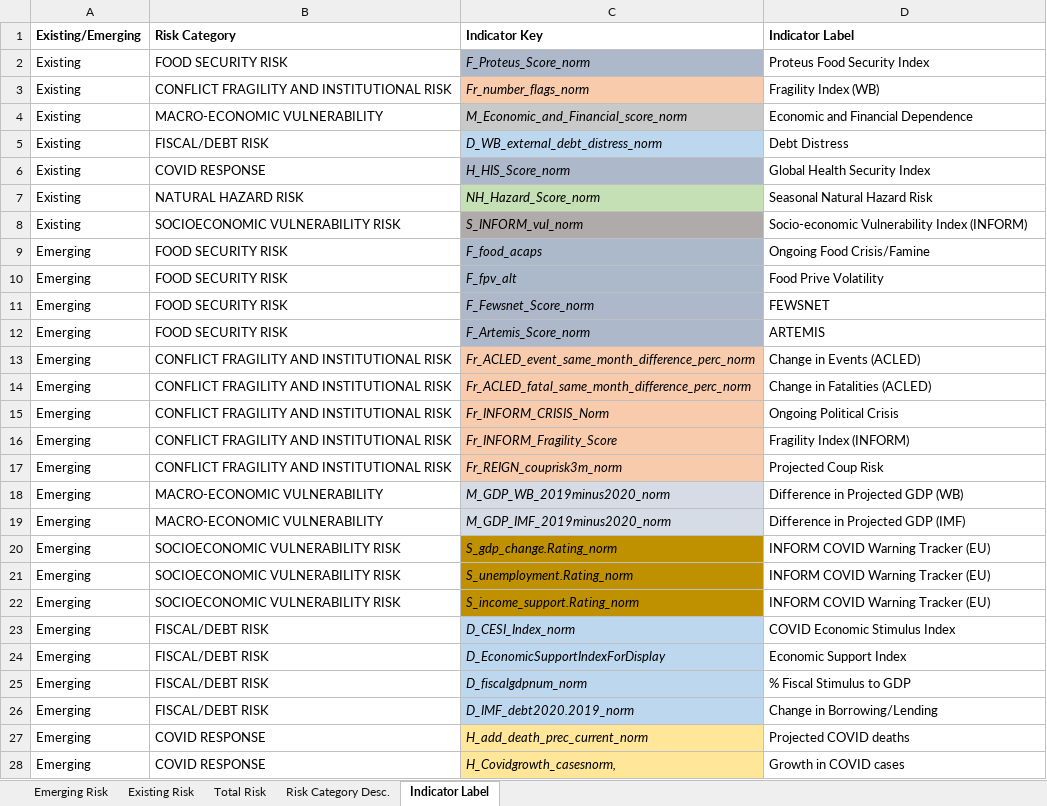
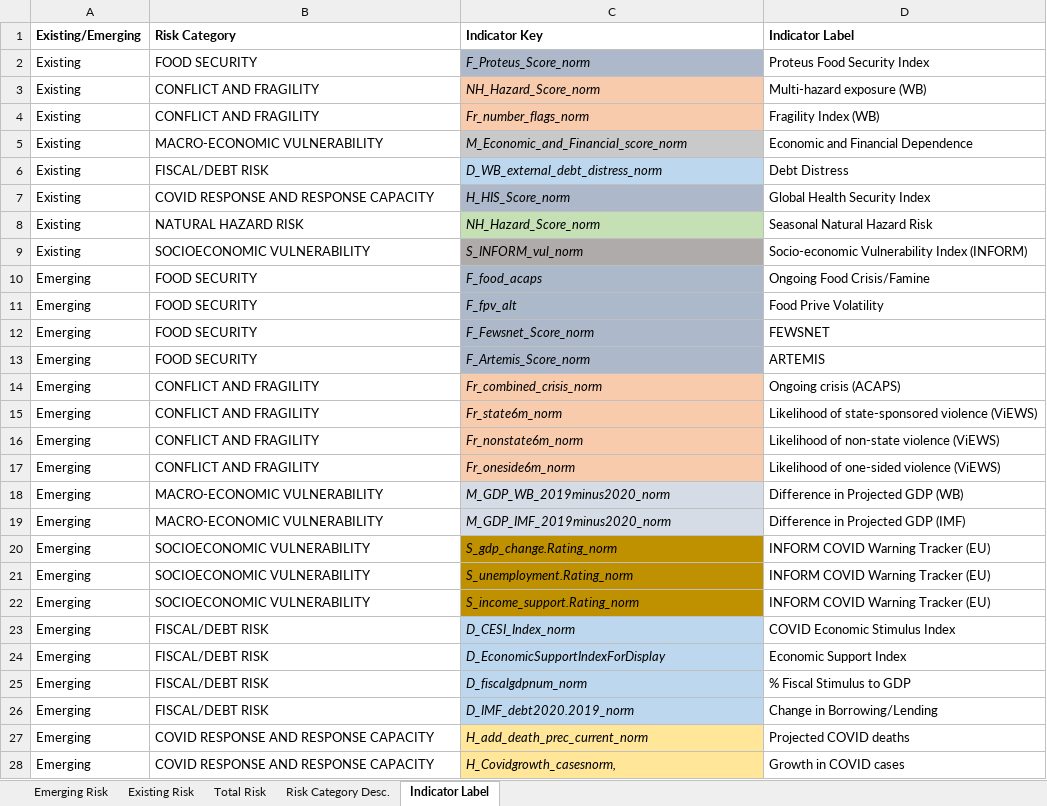
Before and after one commit to ljonestz/compoundriskdata, an Excel workbook: Annotation and Data Architecture/Indicator aggregation.xlsx, sheet Indicator Label, drawn as a sheet; only a part is shown; values as stored, in another font and other column widths than the file's, no borders; conditional formats not drawn; removed rows and columns are numbered as before the commit, all else as after; the diff covers the shown part only; the diff names each change by its address in the sheet, - before the commit and + after, or states it on an @@ line.

Commit message:
Update excel indicator file

```diff
--- a/Annotation and Data Architecture/Indicator aggregation.xlsx (sheet Indicator Label)
+++ b/Annotation and Data Architecture/Indicator aggregation.xlsx (sheet Indicator Label)
-B2 (Risk Category): FOOD SECURITY RISK
+B2 (Risk Category): FOOD SECURITY
+row 3: Existing | CONFLICT AND FRAGILITY | NH_Hazard_Score_norm | Multi-hazard exposure (WB)
-B4 (Risk Category): CONFLICT FRAGILITY AND INSTITUTIONAL RISK
+B4 (Risk Category): CONFLICT AND FRAGILITY
-B7 (Risk Category): COVID RESPONSE
+B7 (Risk Category): COVID RESPONSE AND RESPONSE CAPACITY
-B9 (Risk Category): SOCIOECONOMIC VULNERABILITY RISK
+B9 (Risk Category): SOCIOECONOMIC VULNERABILITY
-B10:B13 (Risk Category): FOOD SECURITY RISK
+B10:B13 (Risk Category): FOOD SECURITY
-row 13: Emerging | CONFLICT FRAGILITY AND INSTITUTIONAL RISK | Fr_ACLED_event_same_month_difference_perc_norm | Change in Events (ACLED)
-row 14: Emerging | CONFLICT FRAGILITY AND INSTITUTIONAL RISK | Fr_ACLED_fatal_same_month_difference_perc_norm | Change in Fatalities (ACLED)
-row 15: Emerging | CONFLICT FRAGILITY AND INSTITUTIONAL RISK | Fr_INFORM_CRISIS_Norm | Ongoing Political Crisis
-row 16: Emerging | CONFLICT FRAGILITY AND INSTITUTIONAL RISK | Fr_INFORM_Fragility_Score | Fragility Index (INFORM)
-row 17: Emerging | CONFLICT FRAGILITY AND INSTITUTIONAL RISK | Fr_REIGN_couprisk3m_norm | Projected Coup Risk
+row 14: Emerging | CONFLICT AND FRAGILITY | Fr_combined_crisis_norm | Ongoing crisis (ACAPS)
+row 15: Emerging | CONFLICT AND FRAGILITY | Fr_state6m_norm | Likelihood of state-sponsored violence (ViEWS)
+row 16: Emerging | CONFLICT AND FRAGILITY | Fr_nonstate6m_norm | Likelihood of non-state violence (ViEWS)
+row 17: Emerging | CONFLICT AND FRAGILITY | Fr_oneside6m_norm | Likelihood of one-sided violence (ViEWS)
-B20:B22 (Risk Category): SOCIOECONOMIC VULNERABILITY RISK
+B20:B22 (Risk Category): SOCIOECONOMIC VULNERABILITY
-B27:B28 (Risk Category): COVID RESPONSE
+B27:B28 (Risk Category): COVID RESPONSE AND RESPONSE CAPACITY
```
Also changed, not shown: 5 edited cells elsewhere in this sheet, sheet Emerging Risk, sheet Existing Risk, sheet Risk Category Desc., charts or pictures.
